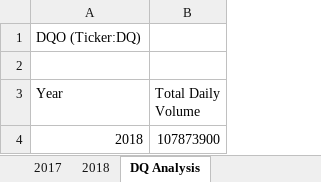
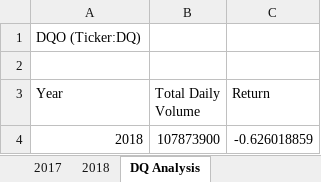
Before and after one commit to dseg27/stock-analysis, an Excel workbook: green_stocks.xlsm, sheet DQ Analysis, drawn as a sheet; values as stored, in another font and other column widths than the file's, no borders; the diff names each change by its address in the sheet, - before the commit and + after, or states it on an @@ line.

```diff
--- a/green_stocks.xlsm (sheet DQ Analysis)
+++ b/green_stocks.xlsm (sheet DQ Analysis)
+column C (Return), row 4: -0.626018859
```
Also changed, not shown: other sheet tabs.
